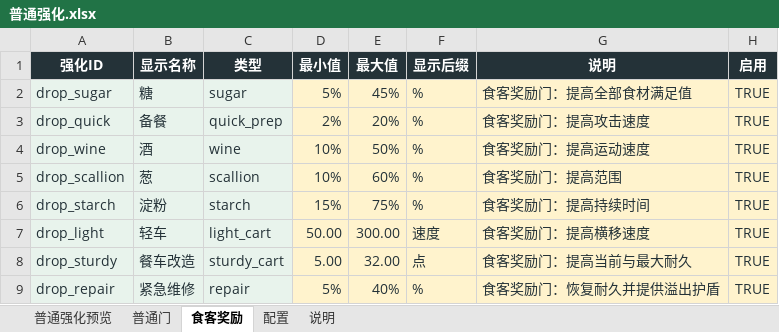
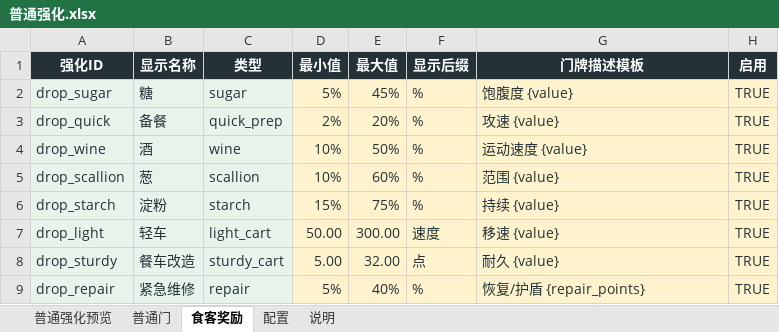
Before and after one commit to Xixi052303/Sali-project, an Excel workbook: balance_tables/普通强化.xlsx, sheet 食客奖励, drawn as a sheet; values as stored, in another font and other column widths than the file's, no borders; table styles not drawn; the diff names each change by its address in the sheet, - before the commit and + after, or states it on an @@ line.

Commit message:
支持通过普通强化Excel控制门牌与奖励提示文案
- 将普通门和食客奖励页的说明列升级为运行时门牌描述模板
- 支持 {name}、{value} 和 {repair_points} 动态占位符
- 普通门、食客奖励门及领取提示统一使用Excel模板
- 空模板继续使用原有硬编码安全文案
- 修复普通强化预览页保存后出现的 #NAME? 公式错误
- 更新数值表说明、技术导航和Excel专项测试
- 已通过 BALANCE_EXCEL_TEST_OK 与完整3D烟雾测试
- 完整核心测试仍受现有道路节点及旧食材断言影响，本次未处理

```diff
--- a/balance_tables/普通强化.xlsx (sheet 食客奖励)
+++ b/balance_tables/普通强化.xlsx (sheet 食客奖励)
-G1: 说明
+G1: 门牌描述模板
-G2 (门牌描述模板): 食客奖励门：提高全部食材满足值
+G2 (门牌描述模板): 饱腹度 {value}
-G3 (门牌描述模板): 食客奖励门：提高攻击速度
+G3 (门牌描述模板): 攻速 {value}
-G4 (门牌描述模板): 食客奖励门：提高运动速度
+G4 (门牌描述模板): 运动速度 {value}
-G5 (门牌描述模板): 食客奖励门：提高范围
+G5 (门牌描述模板): 范围 {value}
-G6 (门牌描述模板): 食客奖励门：提高持续时间
+G6 (门牌描述模板): 持续 {value}
-G7 (门牌描述模板): 食客奖励门：提高横移速度
+G7 (门牌描述模板): 移速 {value}
-G8 (门牌描述模板): 食客奖励门：提高当前与最大耐久
+G8 (门牌描述模板): 耐久 {value}
-G9 (门牌描述模板): 食客奖励门：恢复耐久并提供溢出护盾
+G9 (门牌描述模板): 恢复/护盾 {repair_points}
```
Also changed, not shown: sheet 普通强化预览, sheet 普通门, sheet 说明, formulas that keep their value, 7 other files.
